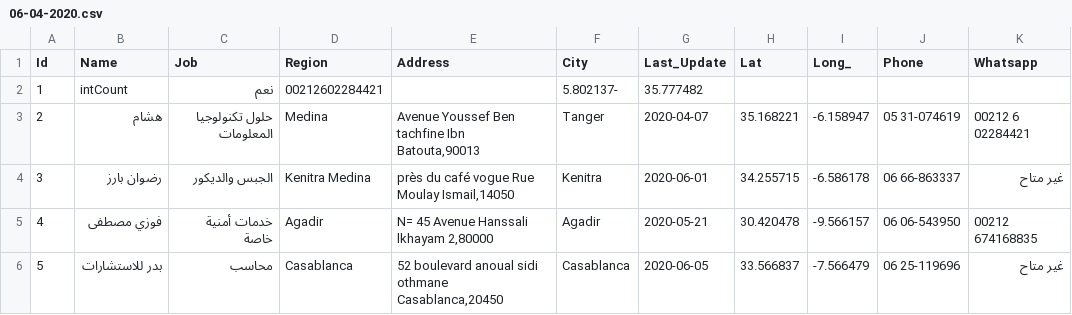
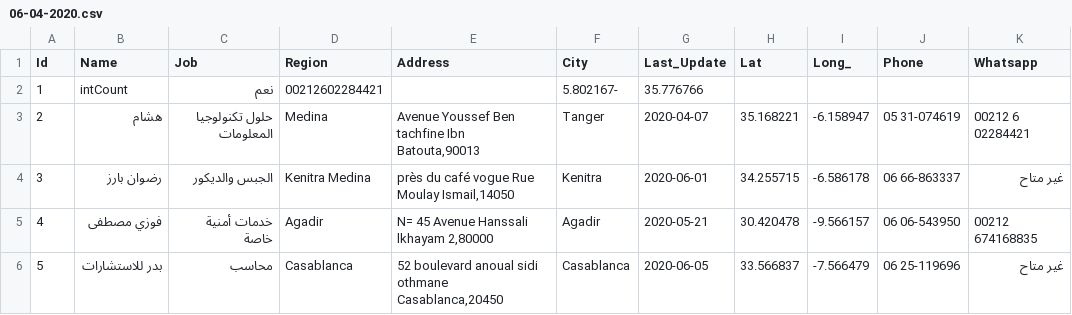
Before and after one commit to intCount/ae, a CSV file: 06-04-2020.csv, drawn as a sheet; only a part is shown; the diff names each change by its address in the sheet, - before the commit and + after, or states it on an @@ line.

Commit message:
Added some data

```diff
--- a/06-04-2020.csv
+++ b/06-04-2020.csv
-F2 (City): 5.802137-
+F2 (City): 5.802167-
-G2 (Last_Update): 35.777482
+G2 (Last_Update): 35.776766
```
